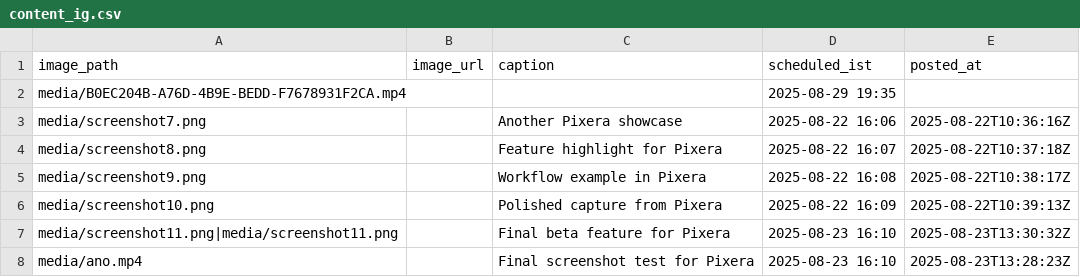
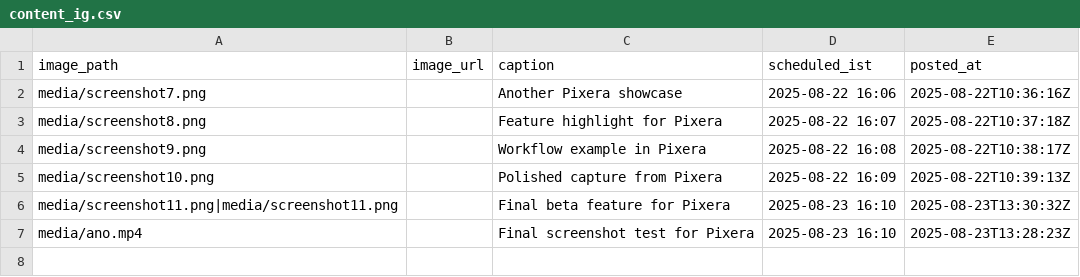
Before and after one commit to swi-parth-ft/instaMedia, a CSV file: content_ig.csv, drawn as a sheet.

Commit message:
iOS: update content_ig.csv

```diff
--- a/content_ig.csv
+++ b/content_ig.csv
@@ -1,3 +1,2 @@
 image_path,image_url,caption,scheduled_ist,posted_at
-"media/B0EC204B-A76D-4B9E-BEDD-F7678931F2CA.mp4","","","2025-08-29 19:35",""
 "media/screenshot7.png","","Another Pixera showcase","2025-08-22 16:06","2025-08-22T10:36:16Z"
```
